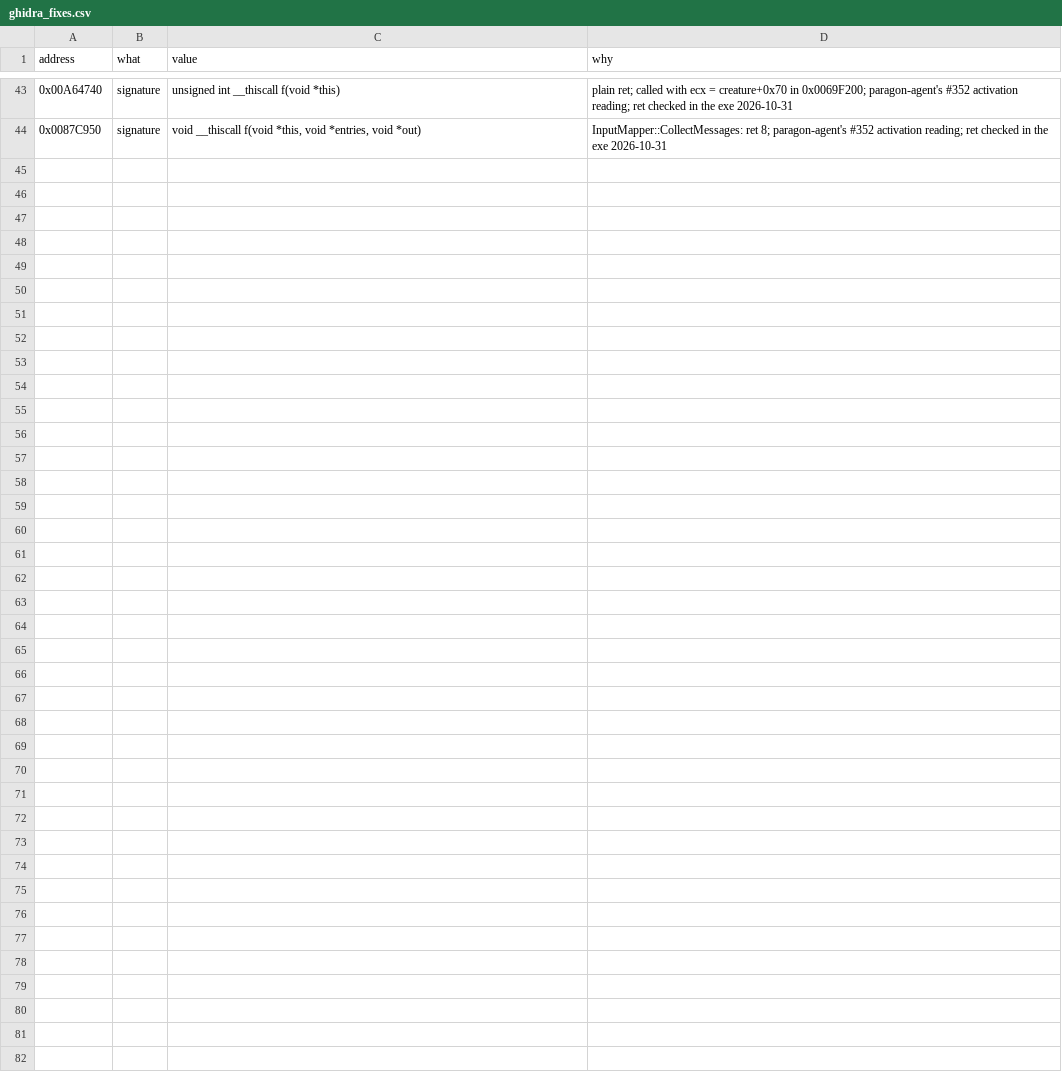
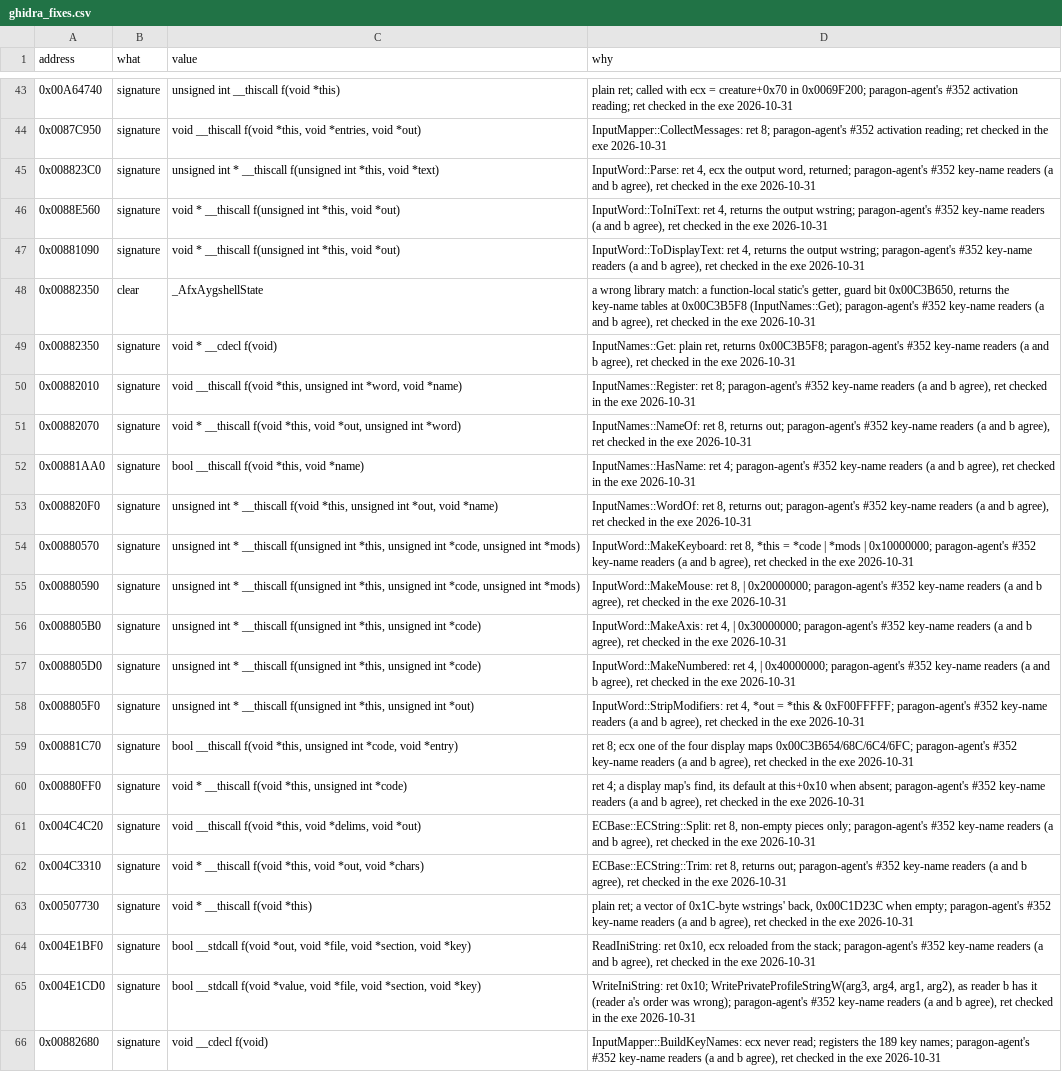
Before and after one commit to Whocares66-Dev/DAOAddressLibrary, a CSV file: data/ghidra_fixes.csv, drawn as a sheet; only a part is shown, gaps mark what is left out.

```diff
--- a/data/ghidra_fixes.csv
+++ b/data/ghidra_fixes.csv
@@ -44 +44,23 @@ address,what,value,why
 0x0087C950,signature,"void __thiscall f(void *this, void *entries, void *out)",InputMapper::CollectMessages: ret 8; paragon-agent's #352 activation reading; ret checked in the exe 2026-10-31
+0x008823C0,signature,"unsigned int * __thiscall f(unsigned int *this, void *text)","InputWord::Parse: ret 4, ecx the output word, returned; paragon-agent's #352 key-name readers (a and b agree), ret checked in the exe 2026-10-31"
+0x0088E560,signature,"void * __thiscall f(unsigned int *this, void *out)","InputWord::ToIniText: ret 4, returns the output wstring; paragon-agent's #352 key-name readers (a and b agree), ret checked in the exe 2026-10-31"
+0x00881090,signature,"void * __thiscall f(unsigned int *this, void *out)","InputWord::ToDisplayText: ret 4, returns the output wstring; paragon-agent's #352 key-name readers (a and b agree), ret checked in the exe 2026-10-31"
+0x00882350,clear,_AfxAygshellState,"a wrong library match: a function-local static's getter, guard bit 0x00C3B650, returns the key-name tables at 0x00C3B5F8 (InputNames::Get); paragon-agent's #352 key-name readers (a and b agree), ret checked in the exe 2026-10-31"
+0x00882350,signature,void * __cdecl f(void),"InputNames::Get: plain ret, returns 0x00C3B5F8; paragon-agent's #352 key-name readers (a and b agree), ret checked in the exe 2026-10-31"
+0x00882010,signature,"void __thiscall f(void *this, unsigned int *word, void *name)","InputNames::Register: ret 8; paragon-agent's #352 key-name readers (a and b agree), ret checked in the exe 2026-10-31"
+0x00882070,signature,"void * __thiscall f(void *this, void *out, unsigned int *word)","InputNames::NameOf: ret 8, returns out; paragon-agent's #352 key-name readers (a and b agree), ret checked in the exe 2026-10-31"
+0x00881AA0,signature,"bool __thiscall f(void *this, void *name)","InputNames::HasName: ret 4; paragon-agent's #352 key-name readers (a and b agree), ret checked in the exe 2026-10-31"
+0x008820F0,signature,"unsigned int * __thiscall f(void *this, unsigned int *out, void *name)","InputNames::WordOf: ret 8, returns out; paragon-agent's #352 key-name readers (a and b agree), ret checked in the exe 2026-10-31"
+0x00880570,signature,"unsigned int * __thiscall f(unsigned int *this, unsigned int *code, unsigned int *mods)","InputWord::MakeKeyboard: ret 8, *this = *code | *mods | 0x10000000; paragon-agent's #352 key-name readers (a and b agree), ret checked in the exe 2026-10-31"
+0x00880590,signature,"unsigned int * __thiscall f(unsigned int *this, unsigned int *code, unsigned int *mods)","InputWord::MakeMouse: ret 8, | 0x20000000; paragon-agent's #352 key-name readers (a and b agree), ret checked in the exe 2026-10-31"
+0x008805B0,signature,"unsigned int * __thiscall f(unsigned int *this, unsigned int *code)","InputWord::MakeAxis: ret 4, | 0x30000000; paragon-agent's #352 key-name readers (a and b agree), ret checked in the exe 2026-10-31"
+0x008805D0,signature,"unsigned int * __thiscall f(unsigned int *this, unsigned int *code)","InputWord::MakeNumbered: ret 4, | 0x40000000; paragon-agent's #352 key-name readers (a and b agree), ret checked in the exe 2026-10-31"
+0x008805F0,signature,"unsigned int * __thiscall f(unsigned int *this, unsigned int *out)","InputWord::StripModifiers: ret 4, *out = *this & 0xF00FFFFF; paragon-agent's #352 key-name readers (a and b agree), ret checked in the exe 2026-10-31"
+0x00881C70,signature,"bool __thiscall f(void *this, unsigned int *code, void *entry)","ret 8; ecx one of the four display maps 0x00C3B654/68C/6C4/6FC; paragon-agent's #352 key-name readers (a and b agree), ret checked in the exe 2026-10-31"
+0x00880FF0,signature,"void * __thiscall f(void *this, unsigned int *code)","ret 4; a display map's find, its default at this+0x10 when absent; paragon-agent's #352 key-name readers (a and b agree), ret checked in the exe 2026-10-31"
+0x004C4C20,signature,"void __thiscall f(void *this, void *delims, void *out)","ECBase::ECString::Split: ret 8, non-empty pieces only; paragon-agent's #352 key-name readers (a and b agree), ret checked in the exe 2026-10-31"
+0x004C3310,signature,"void * __thiscall f(void *this, void *out, void *chars)","ECBase::ECString::Trim: ret 8, returns out; paragon-agent's #352 key-name readers (a and b agree), ret checked in the exe 2026-10-31"
+0x00507730,signature,void * __thiscall f(void *this),"plain ret; a vector of 0x1C-byte wstrings' back, 0x00C1D23C when empty; paragon-agent's #352 key-name readers (a and b agree), ret checked in the exe 2026-10-31"
+0x004E1BF0,signature,"bool __stdcall f(void *out, void *file, void *section, void *key)","ReadIniString: ret 0x10, ecx reloaded from the stack; paragon-agent's #352 key-name readers (a and b agree), ret checked in the exe 2026-10-31"
+0x004E1CD0,signature,"bool __stdcall f(void *value, void *file, void *section, void *key)","WriteIniString: ret 0x10; WritePrivateProfileStringW(arg3, arg4, arg1, arg2), as reader b has it (reader a's order was wrong); paragon-agent's #352 key-name readers (a and b agree), ret checked in the exe 2026-10-31"
+0x00882680,signature,void __cdecl f(void),"InputMapper::BuildKeyNames: ecx never read; registers the 189 key names; paragon-agent's #352 key-name readers (a and b agree), ret checked in the exe 2026-10-31"
```
Also changed, not shown: 2 other files.
